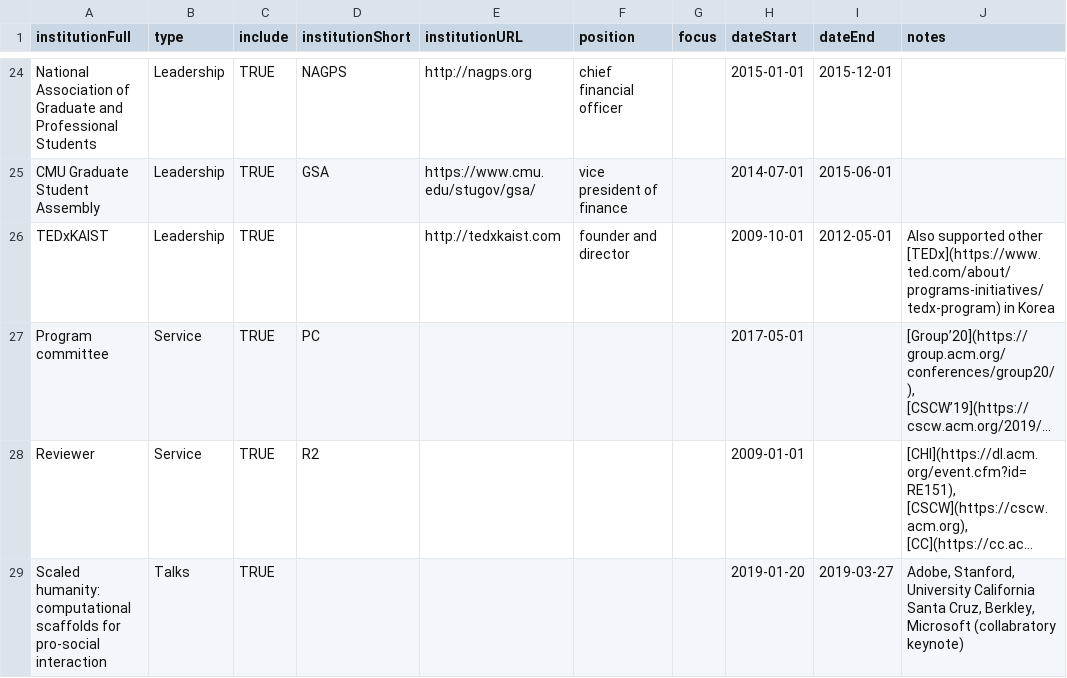
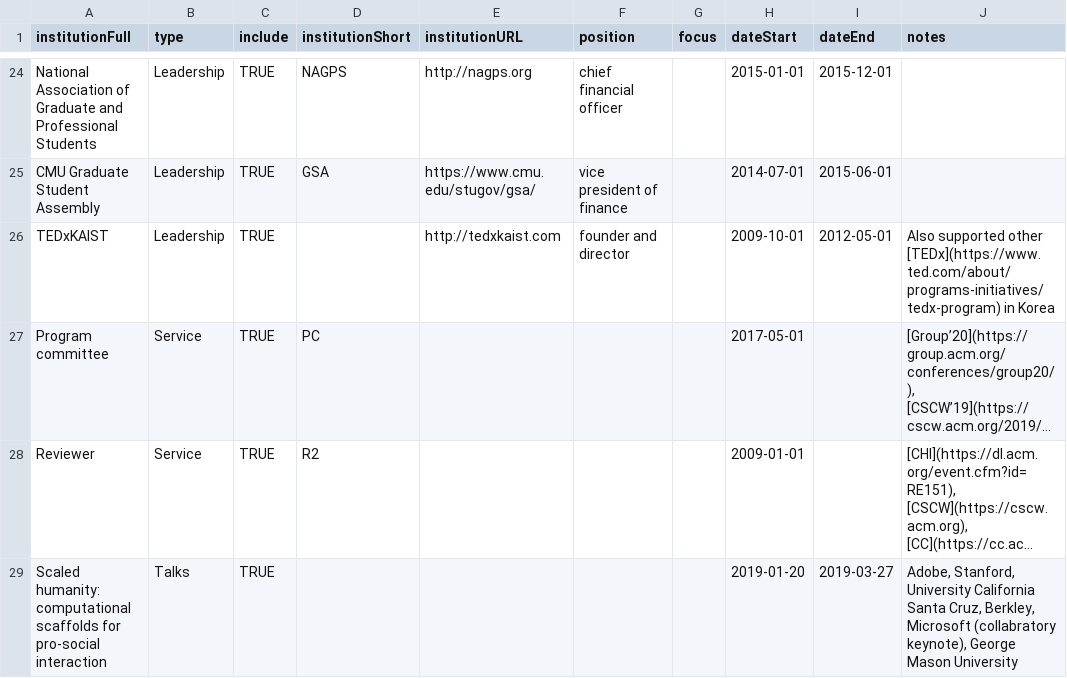
Before and after one commit to markwhiting/Whiting.me, a CSV file: _data/CV.csv, drawn as a sheet; only a part is shown, gaps mark what is left out; long unchanged cells end in …; the diff names each change by its address in the sheet, - before the commit and + after, or states it on an @@ line.

Commit message:
Updated talks to include GMU.

```diff
--- a/_data/CV.csv
+++ b/_data/CV.csv
-J29 (notes): …Microsoft (collabratory keynote)
+J29 (notes): …Microsoft (collabratory keynote), George Mason University
```
Also changed, not shown: 1 other file.
